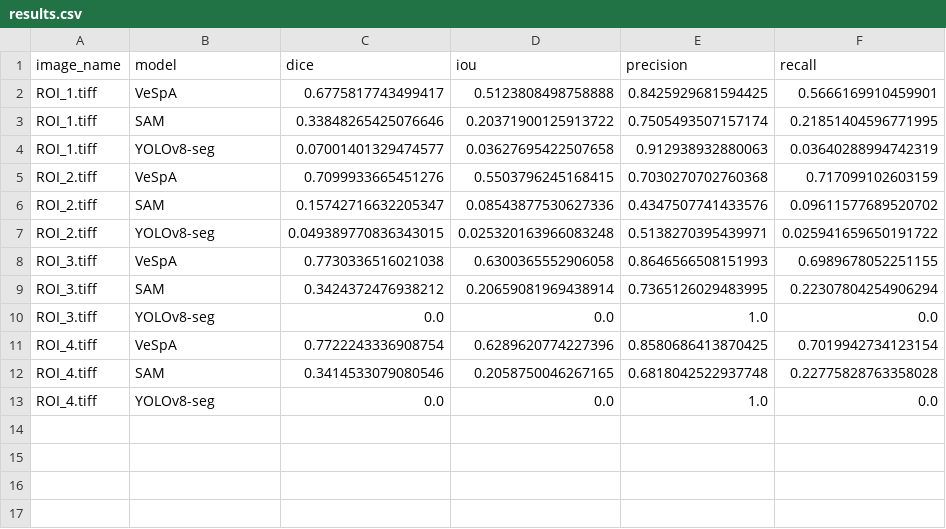
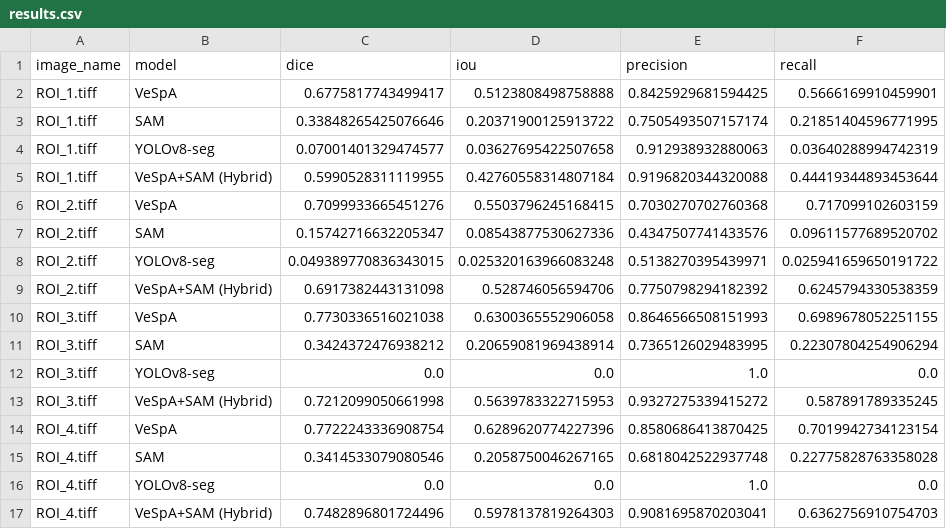
Before and after one commit to ComputationalPathologyLab/VeSpA_benchmarking, a CSV file: results/metrics/results.csv, drawn as a sheet; the diff names each change by its address in the sheet, - before the commit and + after, or states it on an @@ line.

Commit message:
new model added

```diff
--- a/results/metrics/results.csv
+++ b/results/metrics/results.csv
+row 5: ROI_1.tiff | VeSpA+SAM (Hybrid) | 0.5990528311119955 | 0.42760558314807184 | 0.9196820344320088 | 0.44419344893453644
+row 9: ROI_2.tiff | VeSpA+SAM (Hybrid) | 0.6917382443131098 | 0.528746056594706 | 0.7750798294182392 | 0.6245794330538359
+row 13: ROI_3.tiff | VeSpA+SAM (Hybrid) | 0.7212099050661998 | 0.5639783322715953 | 0.9327275339415272 | 0.587891789335245
+row 17: ROI_4.tiff | VeSpA+SAM (Hybrid) | 0.7482896801724496 | 0.5978137819264303 | 0.9081695870203041 | 0.6362756910754703
```
Also changed, not shown: results/metrics/summary.csv, 32 other files.
